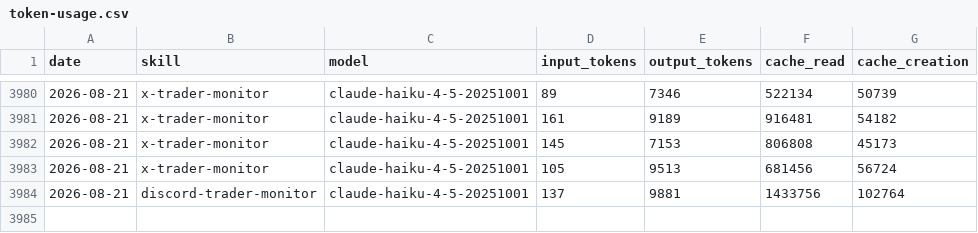
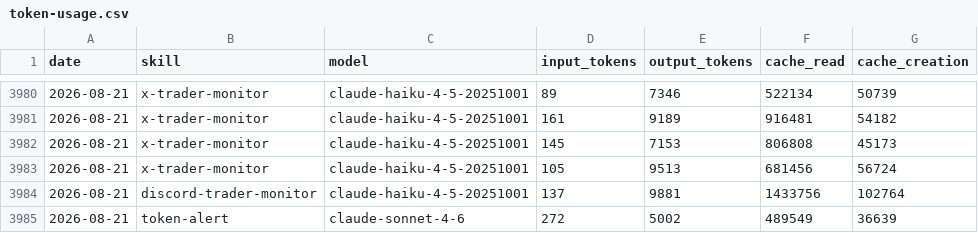
Before and after one commit to chxoky/aeon, a CSV file: memory/token-usage.csv, drawn as a sheet; only a part is shown, gaps mark what is left out.

Commit message:
chore(token-alert): auto-commit 2026-08-21

```diff
--- a/memory/token-usage.csv
+++ b/memory/token-usage.csv
@@ -3984 +3984,2 @@ date,skill,model,input_tokens,output_tokens,cache_read,cache_creation
 2026-08-21,discord-trader-monitor,claude-haiku-4-5-20251001,137,9881,1433756,102764
+2026-08-21,token-alert,claude-sonnet-4-6,272,5002,489549,36639
```
Also changed, not shown: 7 other files.
